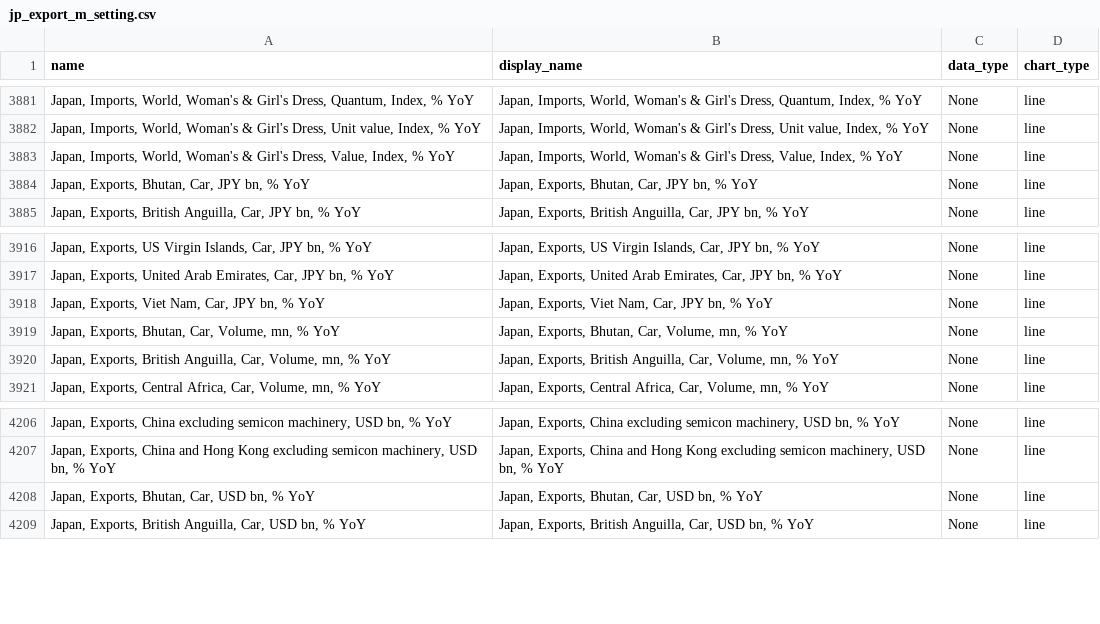
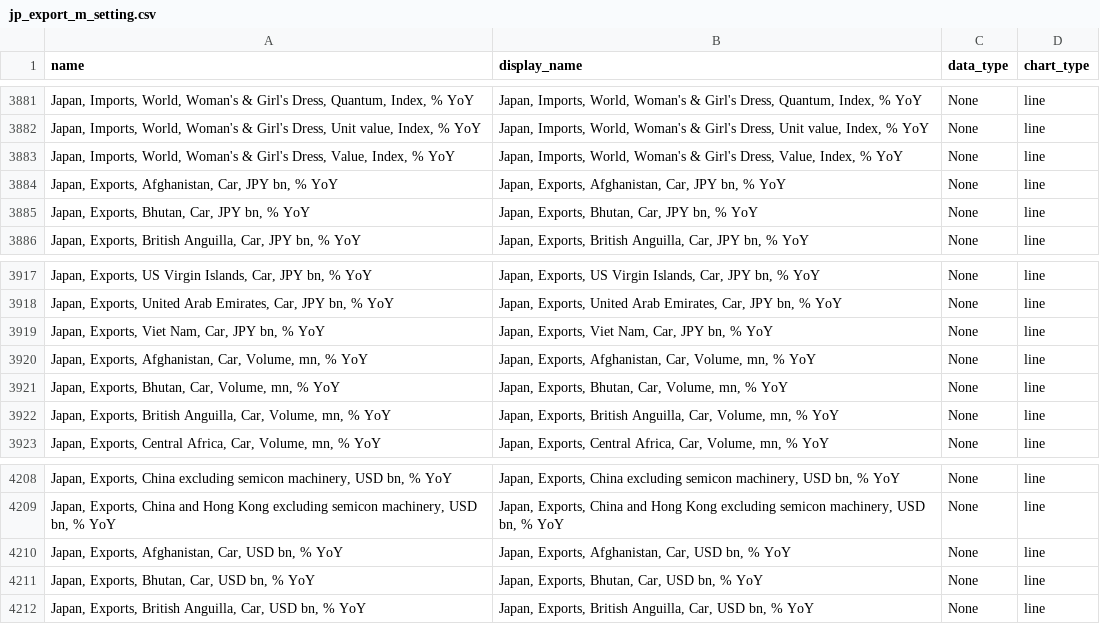
Before and after one commit to Paul-Edward-C/econ-db, a CSV file: app/db/jp/export/m/jp_export_m_setting.csv, drawn as a sheet; only a part is shown, gaps mark what is left out.

```diff
--- a/app/db/jp/export/m/jp_export_m_setting.csv
+++ b/app/db/jp/export/m/jp_export_m_setting.csv
@@ -3883,2 +3883,3 @@ name,display_name,data_type,chart_type
 "Japan, Imports, World, Woman's & Girl's Dress, Value, Index, % YoY","Japan, Imports, World, Woman's & Girl's Dress, Value, Index, % YoY",None,line
+"Japan, Exports, Afghanistan, Car, JPY bn, % YoY","Japan, Exports, Afghanistan, Car, JPY bn, % YoY",None,line
 "Japan, Exports, Bhutan, Car, JPY bn, % YoY","Japan, Exports, Bhutan, Car, JPY bn, % YoY",None,line
@@ -3918,2 +3919,3 @@ name,display_name,data_type,chart_type
 "Japan, Exports, Viet Nam, Car, JPY bn, % YoY","Japan, Exports, Viet Nam, Car, JPY bn, % YoY",None,line
+"Japan, Exports, Afghanistan, Car, Volume, mn, % YoY","Japan, Exports, Afghanistan, Car, Volume, mn, % YoY",None,line
 "Japan, Exports, Bhutan, Car, Volume, mn, % YoY","Japan, Exports, Bhutan, Car, Volume, mn, % YoY",None,line
@@ -4207,2 +4209,3 @@ name,display_name,data_type,chart_type
 "Japan, Exports, China and Hong Kong excluding semicon machinery, USD bn, % YoY","Japan, Exports, China and Hong Kong excluding semicon machinery, USD bn, % YoY",None,line
+"Japan, Exports, Afghanistan, Car, USD bn, % YoY","Japan, Exports, Afghanistan, Car, USD bn, % YoY",None,line
 "Japan, Exports, Bhutan, Car, USD bn, % YoY","Japan, Exports, Bhutan, Car, USD bn, % YoY",None,line
```
Also changed, not shown: app/db/tw/ppi/m/tw_ppi_m_raw.csv, 5 other files.
